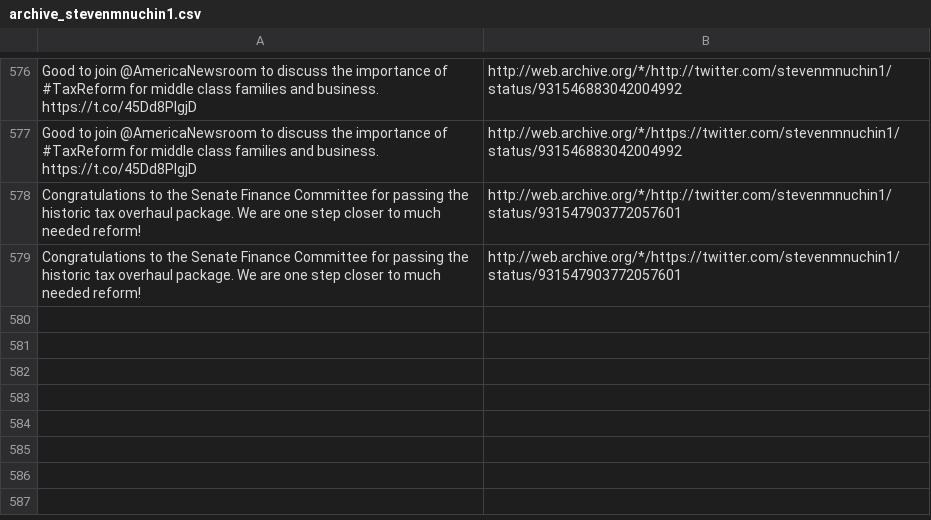
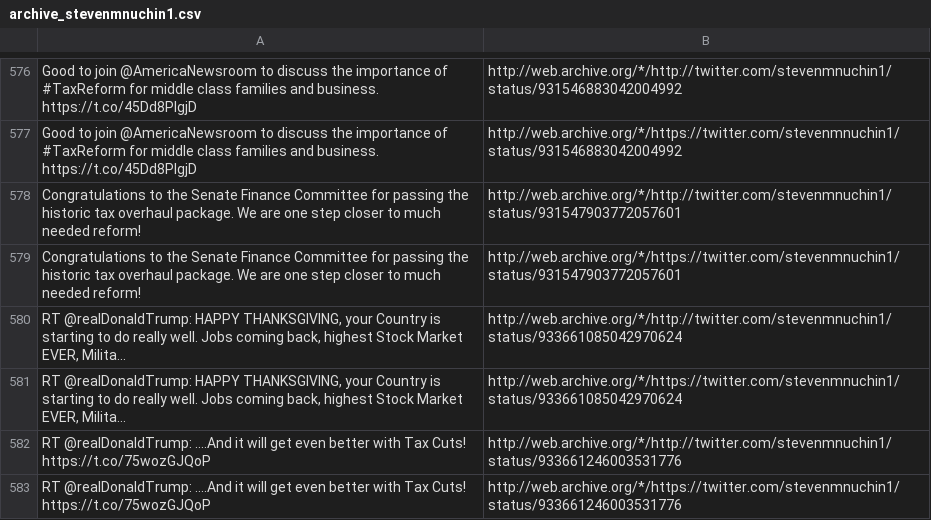
Before and after one commit to patrick-brian-mooney/archive-junta, a CSV file: data/archive_stevenmnuchin1.csv, drawn as a sheet; only a part is shown, gaps mark what is left out; the diff names each change by its address in the sheet, - before the commit and + after, or states it on an @@ line.

```diff
--- a/data/archive_stevenmnuchin1.csv
+++ b/data/archive_stevenmnuchin1.csv
+row 580: RT @realDonaldTrump: HAPPY THANKSGIVING, your Country is starting to do really well. Jobs coming back, highest Stock Market EVER, Milita… | http://web.archive.org/*/http://twitter.com/stevenmnuchin1/status/933661085042970624
+row 581: RT @realDonaldTrump: HAPPY THANKSGIVING, your Country is starting to do really well. Jobs coming back, highest Stock Market EVER, Milita… | http://web.archive.org/*/https://twitter.com/stevenmnuchin1/status/933661085042970624
+row 582: RT @realDonaldTrump: ....And it will get even better with Tax Cuts! https://t.co/75wozGJQoP | http://web.archive.org/*/http://twitter.com/stevenmnuchin1/status/933661246003531776
+row 583: RT @realDonaldTrump: ....And it will get even better with Tax Cuts! https://t.co/75wozGJQoP | http://web.archive.org/*/https://twitter.com/stevenmnuchin1/status/933661246003531776
```
Also changed, not shown: data/archive_Scavino45.csv, data/archive_SecretaryAcosta.csv, 5 other files.
